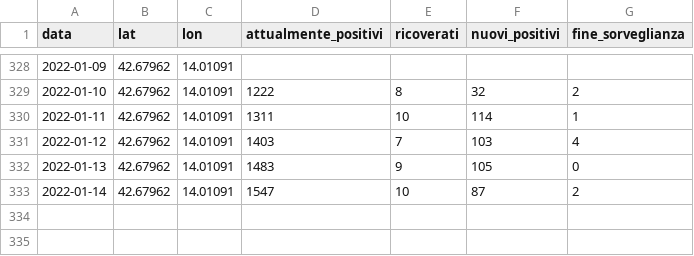
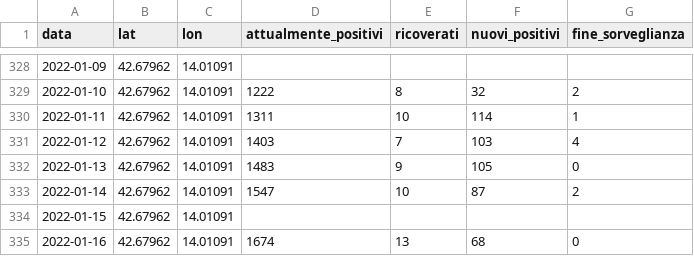
Before and after one commit to Emeierkeio/roseto-covid, a CSV file: roseto.csv, drawn as a sheet; only a part is shown, gaps mark what is left out.

Commit message:
Update roseto.csv

```diff
--- a/roseto.csv
+++ b/roseto.csv
@@ -333 +333,3 @@ data,lat,lon,attualmente_positivi,ricoverati,nuovi_positivi,fine_sorveglianza
 2022-01-14,42.67962,14.01091,1547,10,87,2
+2022-01-15,42.67962,14.01091,,,,
+2022-01-16,42.67962,14.01091,1674,13,68,0
```
